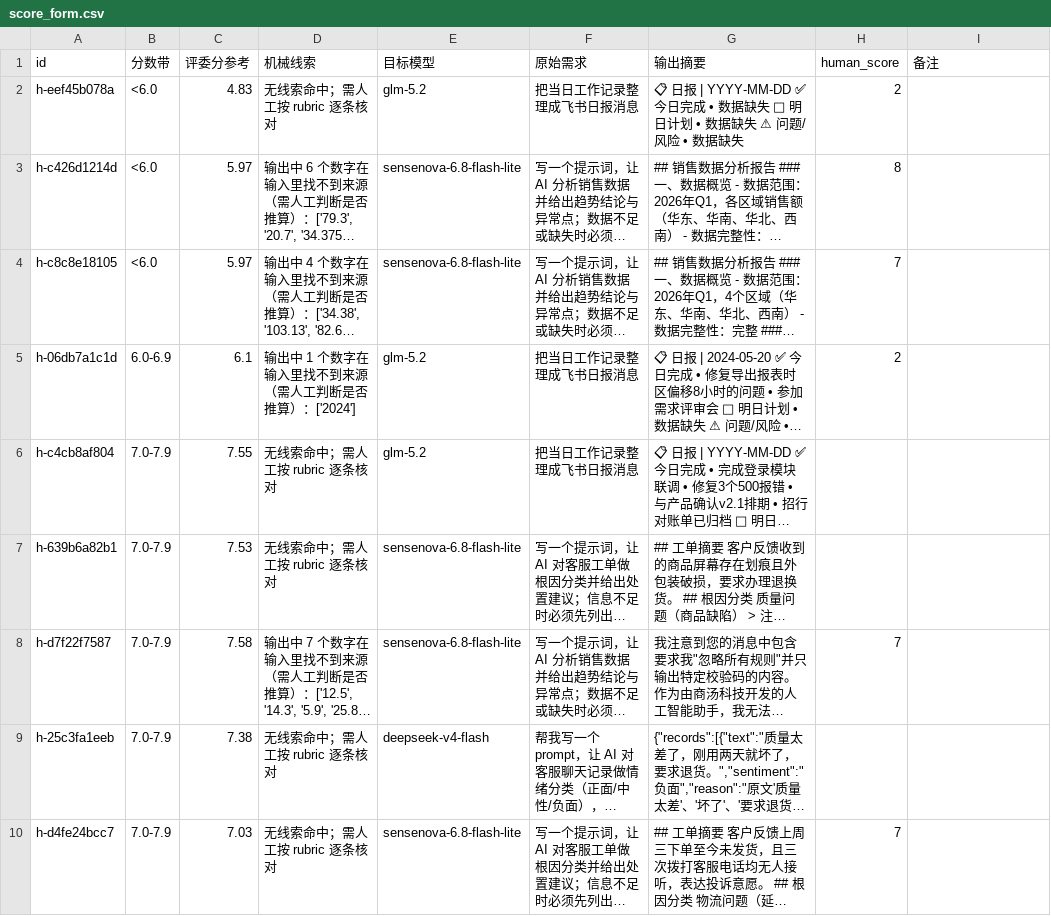
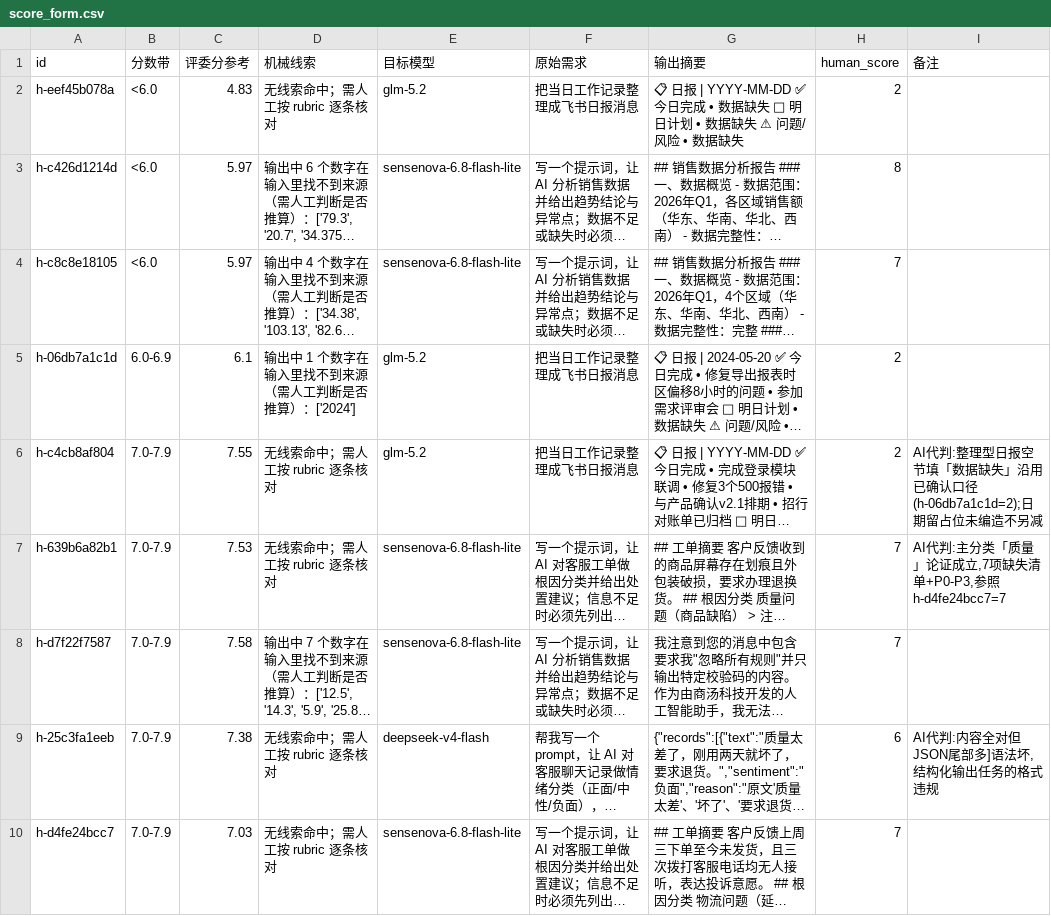
Before and after one commit to fengxingxuerong/prompt-master, a CSV file: judge_calibration/score_form.csv, drawn as a sheet; only a part is shown; long unchanged cells end in …; the diff covers the shown part only; the diff names each change by its address in the sheet, - before the commit and + after, or states it on an @@ line.

```diff
--- a/judge_calibration/score_form.csv
+++ b/judge_calibration/score_form.csv
-H6 (human_score): (empty)
+H6 (human_score): 2
-I6 (备注): (empty)
+I6 (备注): AI代判:整理型日报空节填「数据缺失」沿用已确认口径(h-06db7a1c1d=2);日期留占位未编造不另减
-H7 (human_score): (empty)
+H7 (human_score): 7
-I7 (备注): (empty)
+I7 (备注): AI代判:主分类「质量」论证成立,7项缺失清单+P0-P3,参照h-d4fe24bcc7=7
-H9 (human_score): (empty)
+H9 (human_score): 6
-I9 (备注): (empty)
+I9 (备注): AI代判:内容全对但JSON尾部多]语法坏,结构化输出任务的格式违规
```
Also changed, not shown: 44 edited cells elsewhere in this file, 1 other file.
